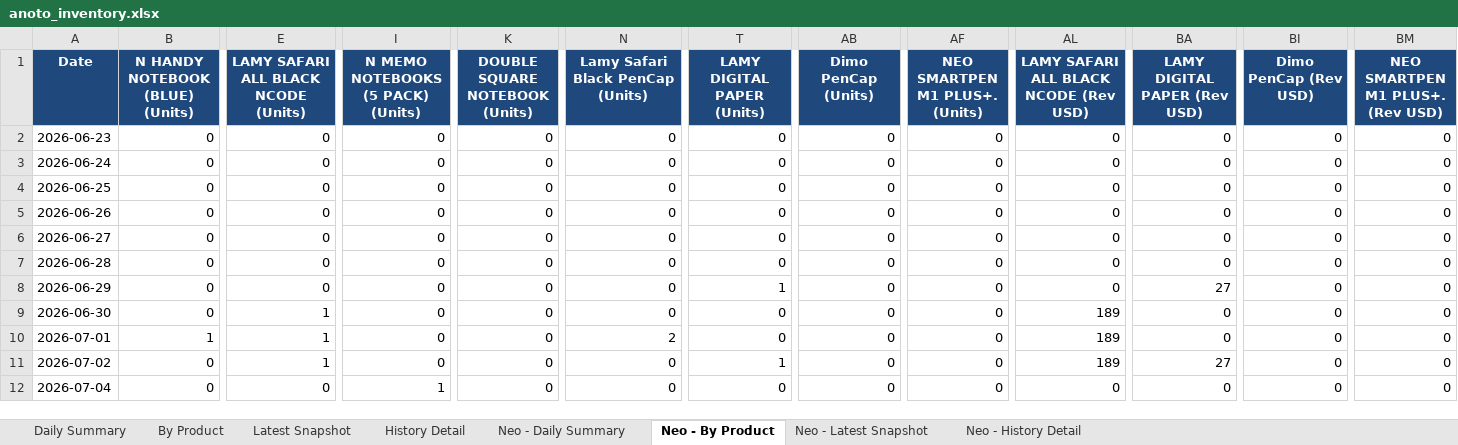
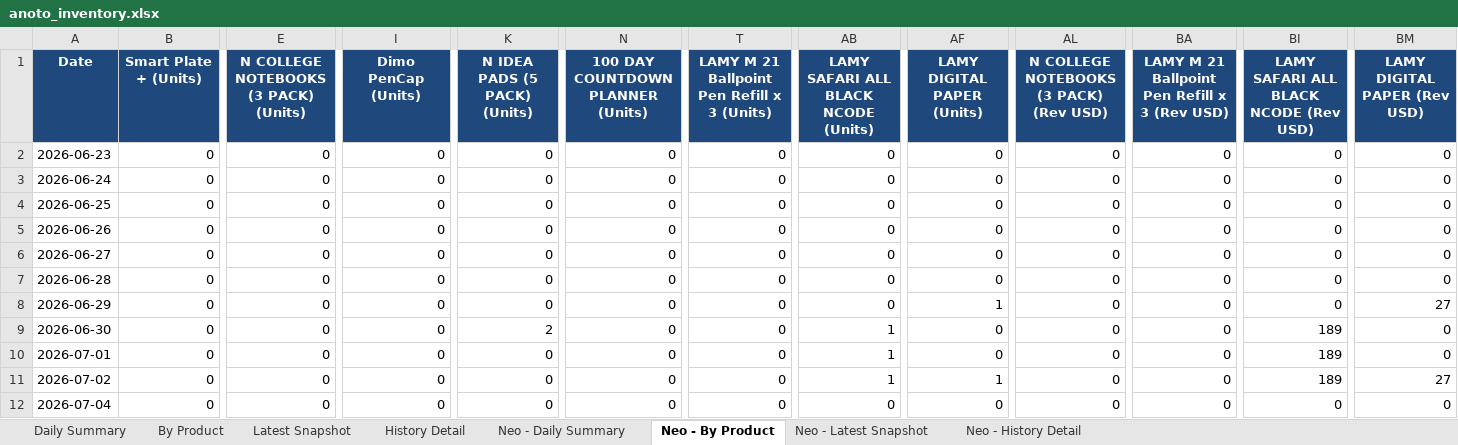
Before and after one commit to Flossan1337/Scraper, an Excel workbook: data/anoto_inventory.xlsx, sheet Neo - By Product, drawn as a sheet; only a part is shown, gaps mark what is left out; values as stored, in another font and other column widths than the file's, no borders; the diff covers the shown part only; the diff names each change by its address in the sheet, - before the commit and + after, or states it on an @@ line.

```diff
--- a/data/anoto_inventory.xlsx (sheet Neo - By Product)
+++ b/data/anoto_inventory.xlsx (sheet Neo - By Product)
-B1: N HANDY NOTEBOOK (BLUE) (Units)
+B1: Smart Plate + (Units)
-E1: LAMY SAFARI ALL BLACK NCODE (Units)
+E1: N COLLEGE NOTEBOOKS (3 PACK) (Units)
-I1: N MEMO NOTEBOOKS (5 PACK) (Units)
+I1: Dimo PenCap (Units)
-K1: DOUBLE SQUARE NOTEBOOK (Units)
+K1: N IDEA PADS (5 PACK) (Units)
-N1: Lamy Safari Black PenCap (Units)
+N1: 100 DAY COUNTDOWN PLANNER (Units)
-T1: LAMY DIGITAL PAPER (Units)
+T1: LAMY M 21 Ballpoint Pen Refill x 3 (Units)
-AB1: Dimo PenCap (Units)
+AB1: LAMY SAFARI ALL BLACK NCODE (Units)
-AF1: NEO SMARTPEN M1 PLUS+. (Units)
+AF1: LAMY DIGITAL PAPER (Units)
-AL1: LAMY SAFARI ALL BLACK NCODE (Rev USD)
+AL1: N COLLEGE NOTEBOOKS (3 PACK) (Rev USD)
-BA1: LAMY DIGITAL PAPER (Rev USD)
+BA1: LAMY M 21 Ballpoint Pen Refill x 3 (Rev USD)
-BI1: Dimo PenCap (Rev USD)
+BI1: LAMY SAFARI ALL BLACK NCODE (Rev USD)
-BM1: NEO SMARTPEN M1 PLUS+. (Rev USD)
+BM1: LAMY DIGITAL PAPER (Rev USD)
-T8: 1
+T8: 0
-AF8 (LAMY DIGITAL PAPER (Units)): 0
+AF8 (LAMY DIGITAL PAPER (Units)): 1
-BA8: 27
+BA8: 0
-BM8 (LAMY DIGITAL PAPER (Rev USD)): 0
+BM8 (LAMY DIGITAL PAPER (Rev USD)): 27
-E9:E11: 1
+E9:E11: 0
-K9 (N IDEA PADS (5 PACK) (Units)): 0
+K9 (N IDEA PADS (5 PACK) (Units)): 2
-AB9:AB11: 0
+AB9:AB11: 1
-AL9:AL11: 189
+AL9:AL11: 0
-BI9:BI11: 0
+BI9:BI11: 189
-B10 (Smart Plate + (Units)): 1
+B10 (Smart Plate + (Units)): 0
-N10: 2
+N10: 0
-T11: 1
+T11: 0
-AF11 (LAMY DIGITAL PAPER (Units)): 0
+AF11 (LAMY DIGITAL PAPER (Units)): 1
-BA11: 27
+BA11: 0
-BM11 (LAMY DIGITAL PAPER (Rev USD)): 0
+BM11 (LAMY DIGITAL PAPER (Rev USD)): 27
-I12 (Dimo PenCap (Units)): 1
+I12 (Dimo PenCap (Units)): 0
```
Also changed, not shown: 1 added row and 228 edited cells elsewhere in this sheet, sheet Neo - History Detail, sheet By Product, sheet History Detail, sheet Latest Snapshot, sheet Neo - Latest Snapshot, sheet Neo - Daily Summary, 1 more sheet, data/ahlsell_led_panel_inventory.xlsx, data/ahlsell_plejd_inventory.xlsx, 16 other files.
